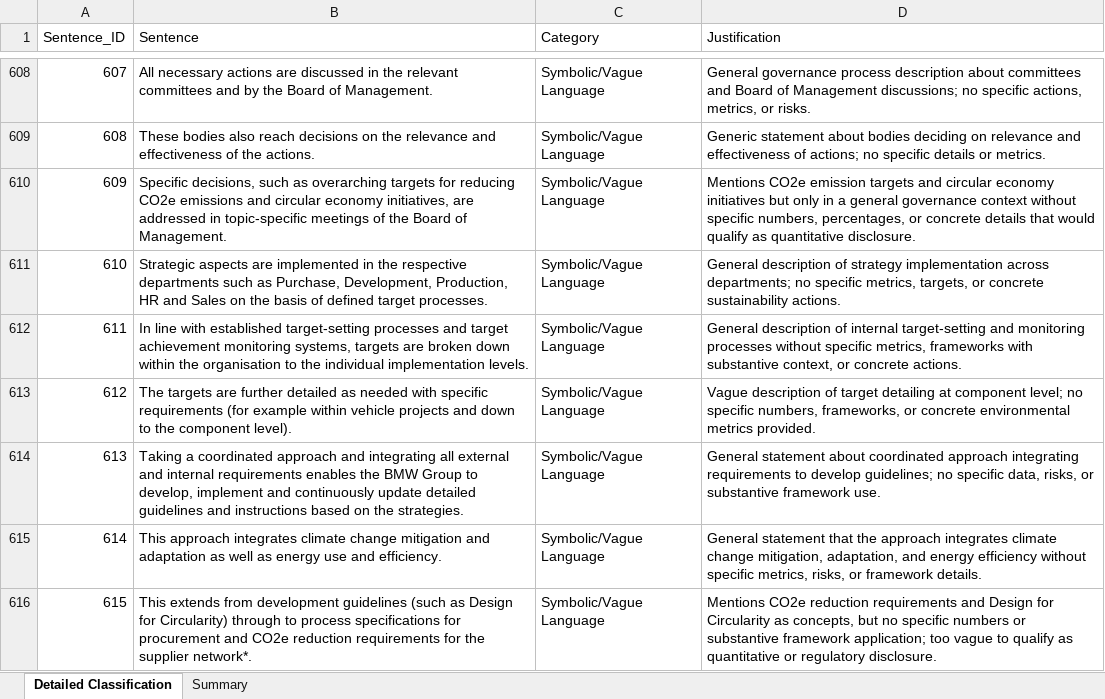
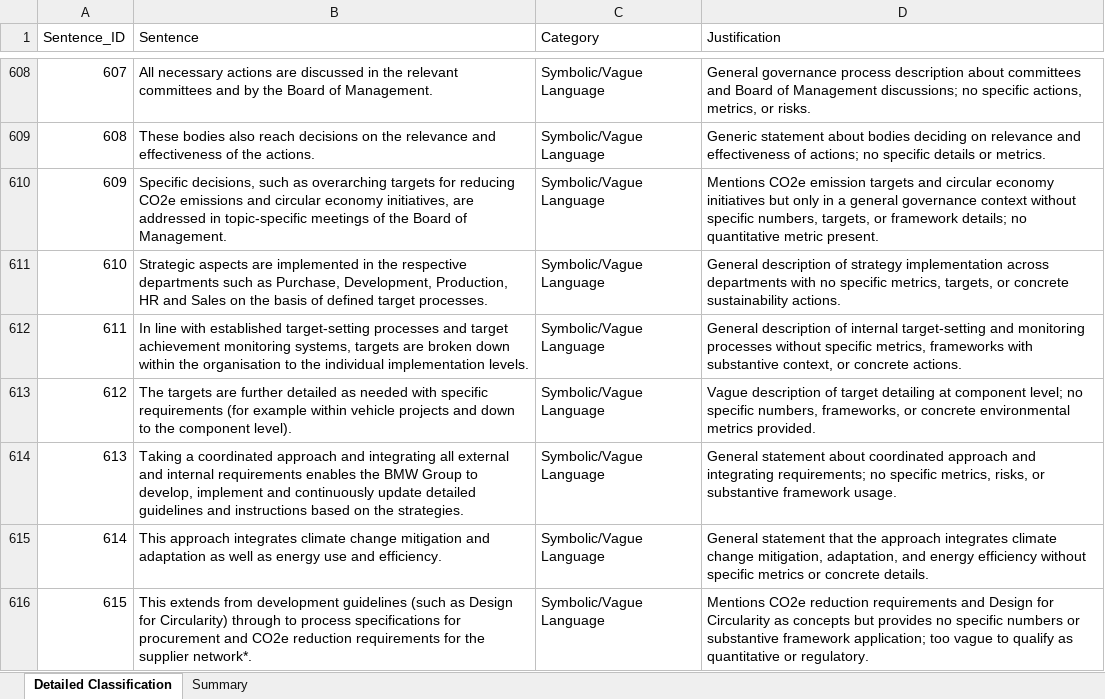
Before and after one commit to AdriB06/thesis-greenwashing, an Excel workbook: results/strict_classifier results/BMW_2024_strict_classified.xlsx, sheet Detailed Classification, drawn as a sheet; only a part is shown, gaps mark what is left out; values as stored, in another font and other column widths than the file's, no borders; the diff covers the shown part only; the diff names each change by its address in the sheet, - before the commit and + after, or states it on an @@ line.

```diff
--- a/results/strict_classifier results/BMW_2024_strict_classified.xlsx (sheet Detailed Classification)
+++ b/results/strict_classifier results/BMW_2024_strict_classified.xlsx (sheet Detailed Classification)
-D610 (Justification): …specific numbers, percentages, or concrete details that would qualify as quantitative disclosure.
+D610 (Justification): …specific numbers, targets, or framework details; no quantitative metric present.
-D611 (Justification): …implementation across departments; no specific…
+D611 (Justification): …implementation across departments with no specific…
-D614 (Justification): …coordinated approach integrating requirements to develop guidelines; no specific data, risks, or substantive framework use.
+D614 (Justification): …coordinated approach and integrating requirements; no specific metrics, risks, or substantive framework usage.
-D615 (Justification): …without specific metrics, risks, or framework details.
+D615 (Justification): …without specific metrics or concrete details.
-D616 (Justification): …Circularity as concepts, but no specific numbers or substantive framework application; too vague to qualify as quantitative or regulatory disclosure.
+D616 (Justification): …Circularity as concepts but provides no specific numbers or substantive framework application; too vague to qualify as quantitative or regulatory.
```
Also changed, not shown: 1329 edited cells elsewhere in this sheet, sheet Summary, 32 other files.
